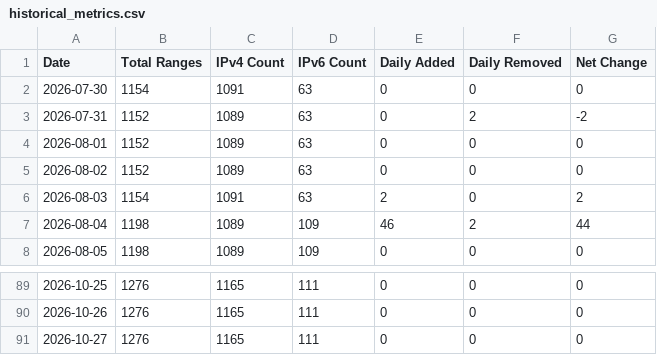
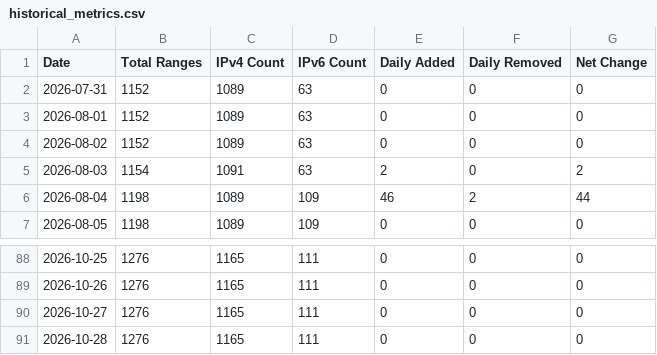
Before and after one commit to m3hr4nn/googleipmonitor, a CSV file: exports/charts/historical_metrics.csv, drawn as a sheet; only a part is shown, gaps mark what is left out.

```diff
--- a/exports/charts/historical_metrics.csv
+++ b/exports/charts/historical_metrics.csv
@@ -1,4 +1,3 @@
 Date,Total Ranges,IPv4 Count,IPv6 Count,Daily Added,Daily Removed,Net Change
-2026-07-30,1154,1091,63,0,0,0
-2026-07-31,1152,1089,63,0,2,-2
+2026-07-31,1152,1089,63,0,0,0
 2026-08-01,1152,1089,63,0,0,0
@@ -91 +90,2 @@ Date,Total Ranges,IPv4 Count,IPv6 Count,Daily Added,Daily Removed,Net Change
 2026-10-27,1276,1165,111,0,0,0
+2026-10-28,1276,1165,111,0,0,0
```
Also changed, not shown: 12 other files.
